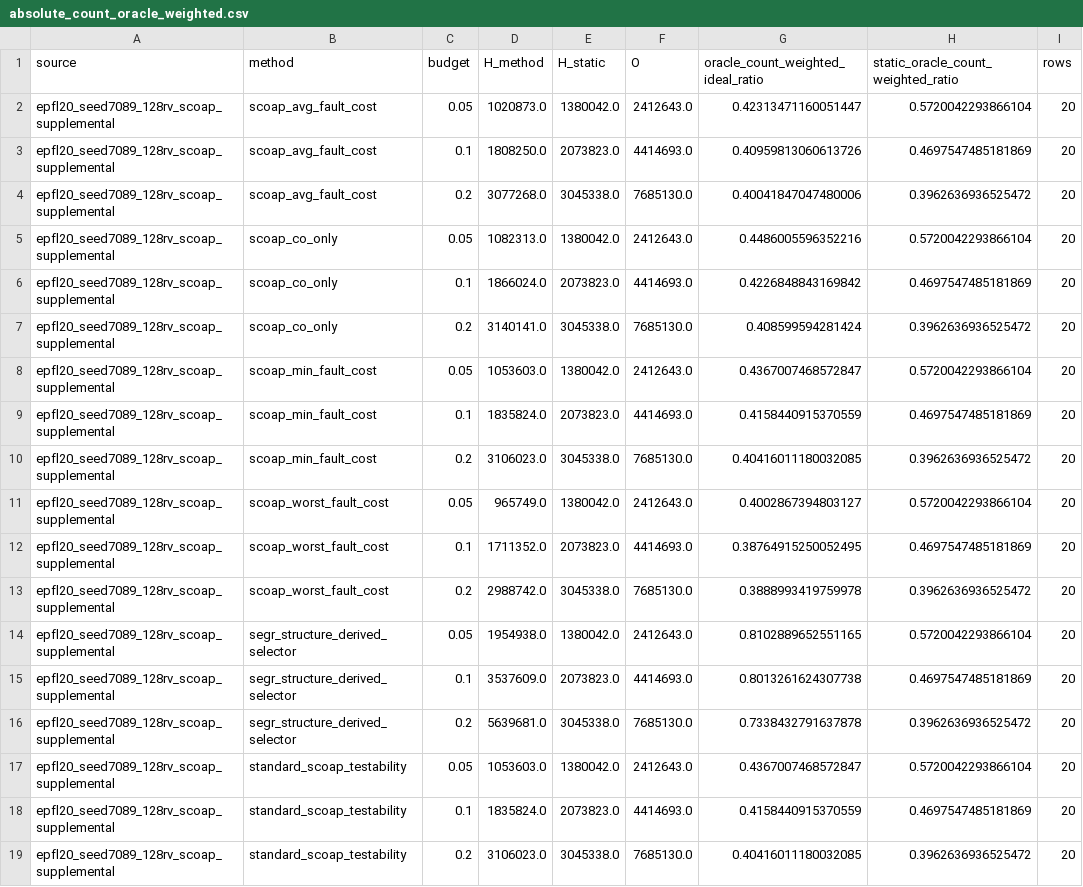
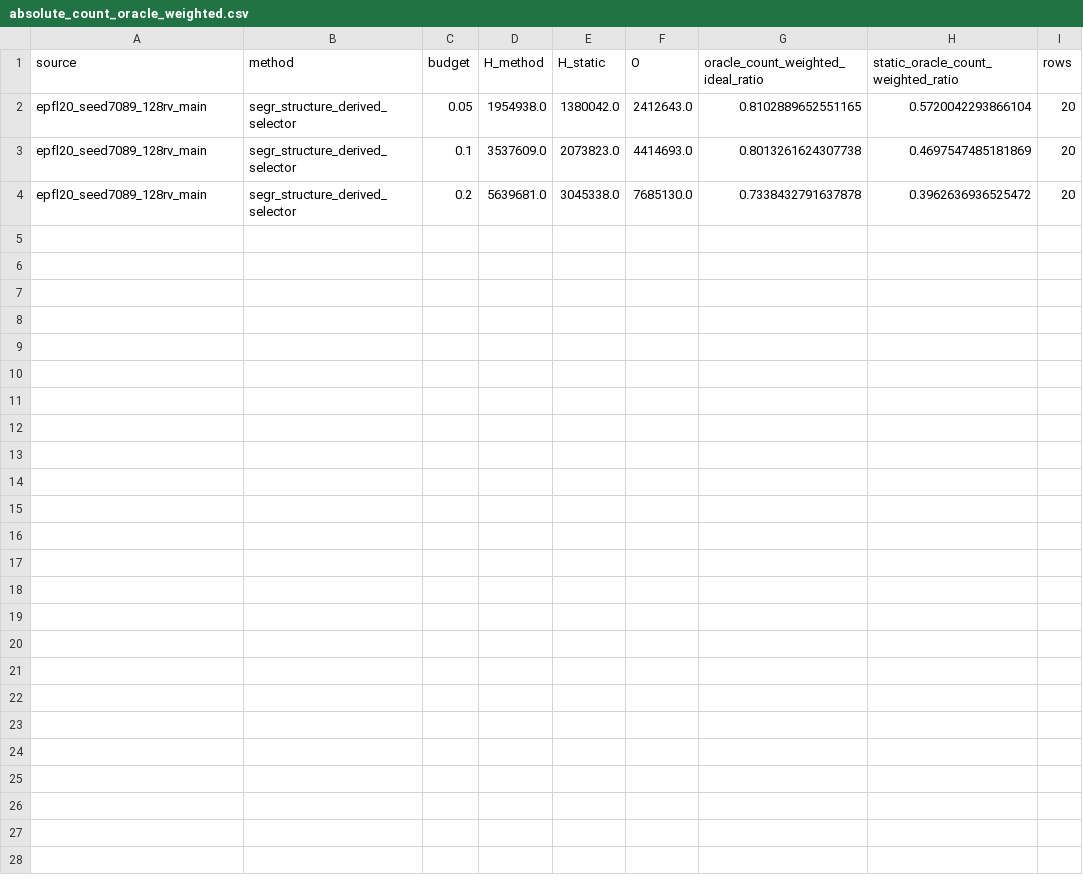
Before and after one commit to 1056013733/gnn-fault-selection, a CSV file: analysis/v38_weighted_supplemental_tables_20260603_01/absolute_count_oracle_weighted.csv, drawn as a sheet.

```diff
--- a/analysis/v38_weighted_supplemental_tables_20260603_01/absolute_count_oracle_weighted.csv
+++ b/analysis/v38_weighted_supplemental_tables_20260603_01/absolute_count_oracle_weighted.csv
@@ -1,19 +1,4 @@
 source,method,budget,H_method,H_static,O,oracle_count_weighted_ideal_ratio,static_oracle_count_weighted_ratio,rows
-epfl20_seed7089_128rv_scoap_supplemental,scoap_avg_fault_cost,0.05,1020873.0,1380042.0,2412643.0,0.42313471160051447,0.5720042293866104,20
-epfl20_seed7089_128rv_scoap_supplemental,scoap_avg_fault_cost,0.1,1808250.0,2073823.0,4414693.0,0.40959813060613726,0.4697547485181869,20
-epfl20_seed7089_128rv_scoap_supplemental,scoap_avg_fault_cost,0.2,3077268.0,3045338.0,7685130.0,0.40041847047480006,0.3962636936525472,20
-epfl20_seed7089_128rv_scoap_supplemental,scoap_co_only,0.05,1082313.0,1380042.0,2412643.0,0.4486005596352216,0.5720042293866104,20
-epfl20_seed7089_128rv_scoap_supplemental,scoap_co_only,0.1,1866024.0,2073823.0,4414693.0,0.4226848843169842,0.4697547485181869,20
-epfl20_seed7089_128rv_scoap_supplemental,scoap_co_only,0.2,3140141.0,3045338.0,7685130.0,0.408599594281424,0.3962636936525472,20
-epfl20_seed7089_128rv_scoap_supplemental,scoap_min_fault_cost,0.05,1053603.0,1380042.0,2412643.0,0.4367007468572847,0.5720042293866104,20
-epfl20_seed7089_128rv_scoap_supplemental,scoap_min_fault_cost,0.1,1835824.0,2073823.0,4414693.0,0.4158440915370559,0.4697547485181869,20
-epfl20_seed7089_128rv_scoap_supplemental,scoap_min_fault_cost,0.2,3106023.0,3045338.0,7685130.0,0.40416011180032085,0.3962636936525472,20
-epfl20_seed7089_128rv_scoap_supplemental,scoap_worst_fault_cost,0.05,965749.0,1380042.0,2412643.0,0.4002867394803127,0.5720042293866104,20
-epfl20_seed7089_128rv_scoap_supplemental,scoap_worst_fault_cost,0.1,1711352.0,2073823.0,4414693.0,0.38764915250052495,0.4697547485181869,20
-epfl20_seed7089_128rv_scoap_supplemental,scoap_worst_fault_cost,0.2,2988742.0,3045338.0,7685130.0,0.3888993419759978,0.3962636936525472,20
-epfl20_seed7089_128rv_scoap_supplemental,segr_structure_derived_selector,0.05,1954938.0,1380042.0,2412643.0,0.8102889652551165,0.5720042293866104,20
-epfl20_seed7089_128rv_scoap_supplemental,segr_structure_derived_selector,0.1,3537609.0,2073823.0,4414693.0,0.8013261624307738,0.4697547485181869,20
-epfl20_seed7089_128rv_scoap_supplemental,segr_structure_derived_selector,0.2,5639681.0,3045338.0,7685130.0,0.7338432791637878,0.3962636936525472,20
-epfl20_seed7089_128rv_scoap_supplemental,standard_scoap_testability,0.05,1053603.0,1380042.0,2412643.0,0.4367007468572847,0.5720042293866104,20
-epfl20_seed7089_128rv_scoap_supplemental,standard_scoap_testability,0.1,1835824.0,2073823.0,4414693.0,0.4158440915370559,0.4697547485181869,20
-epfl20_seed7089_128rv_scoap_supplemental,standard_scoap_testability,0.2,3106023.0,3045338.0,7685130.0,0.40416011180032085,0.3962636936525472,20
+epfl20_seed7089_128rv_main,segr_structure_derived_selector,0.05,1954938.0,1380042.0,2412643.0,0.8102889652551165,0.5720042293866104,20
+epfl20_seed7089_128rv_main,segr_structure_derived_selector,0.1,3537609.0,2073823.0,4414693.0,0.8013261624307738,0.4697547485181869,20
+epfl20_seed7089_128rv_main,segr_structure_derived_selector,0.2,5639681.0,3045338.0,7685130.0,0.7338432791637878,0.3962636936525472,20
```
Also changed, not shown: analysis/v38_missing_comparison_baselines_seed7089_20260602_01/comparison_circuits.csv, analysis/v38_missing_comparison_baselines_seed7089_20260602_01/comparison_method_summary.csv, 23 other files.
